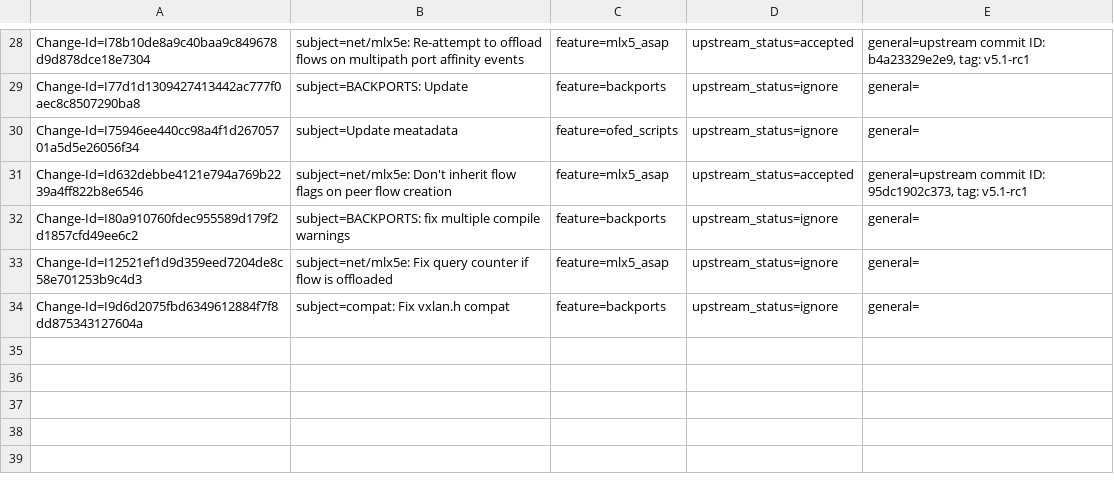
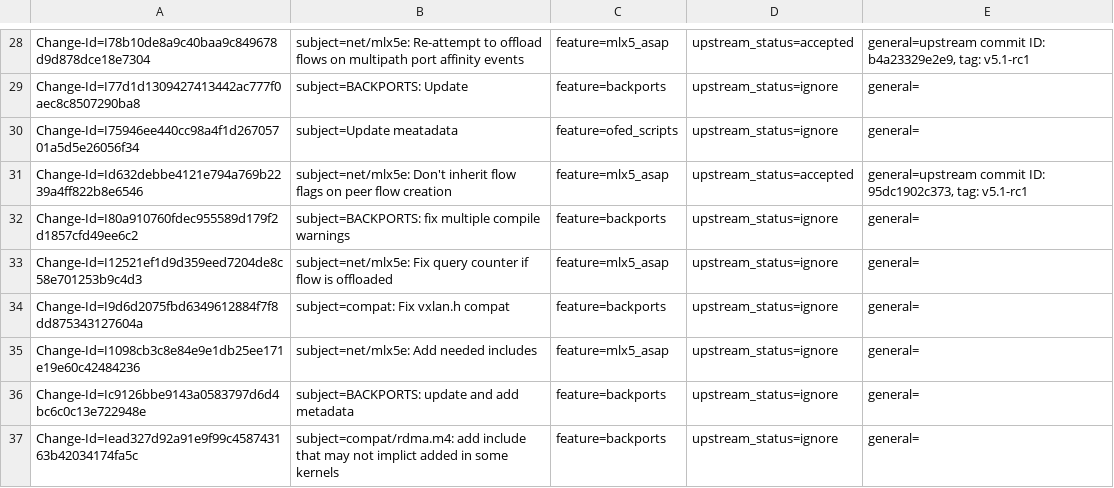
Before and after one commit to Shun-Hao/mlnx-ofa_kernel-4.6-1.0.1.1-rhel7.3, a CSV file: metadata/Roi_Dayan.csv, drawn as a sheet; only a part is shown, gaps mark what is left out; the diff names each change by its address in the sheet, - before the commit and + after, or states it on an @@ line.

Commit message:
BACKPORTS: update and add metadata
Issue: 1553081
Change-Id: Ic9126bbe9143a0583797d6d4bc6c0c13e722948e
Signed-off-by: Roi Dayan <roid@mellanox.com>

```diff
--- a/metadata/Roi_Dayan.csv
+++ b/metadata/Roi_Dayan.csv
+row 35: Change-Id=I1098cb3c8e84e9e1db25ee171e19e60c42484236 | subject=net/mlx5e: Add needed includes | feature=mlx5_asap | upstream_status=ignore | general=
+row 36: Change-Id=Ic9126bbe9143a0583797d6d4bc6c0c13e722948e | subject=BACKPORTS: update and add metadata | feature=backports | upstream_status=ignore | general=
+row 37: Change-Id=Iead327d92a91e9f99c458743163b42034174fa5c | subject=compat/rdma.m4: add include that may not implict added in some kernels | feature=backports | upstream_status=ignore | general=
```
Also changed, not shown: 12 other files.
